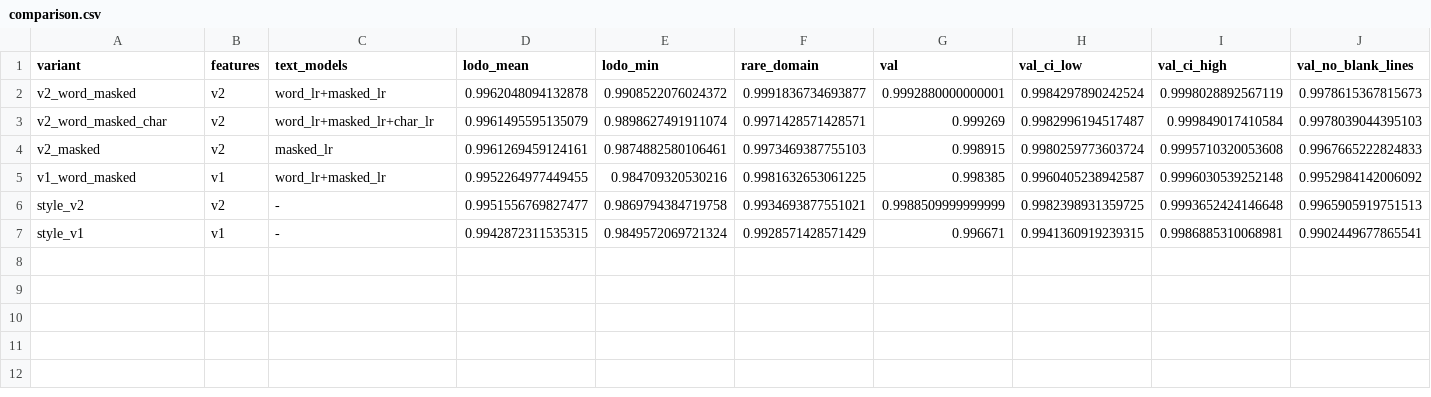
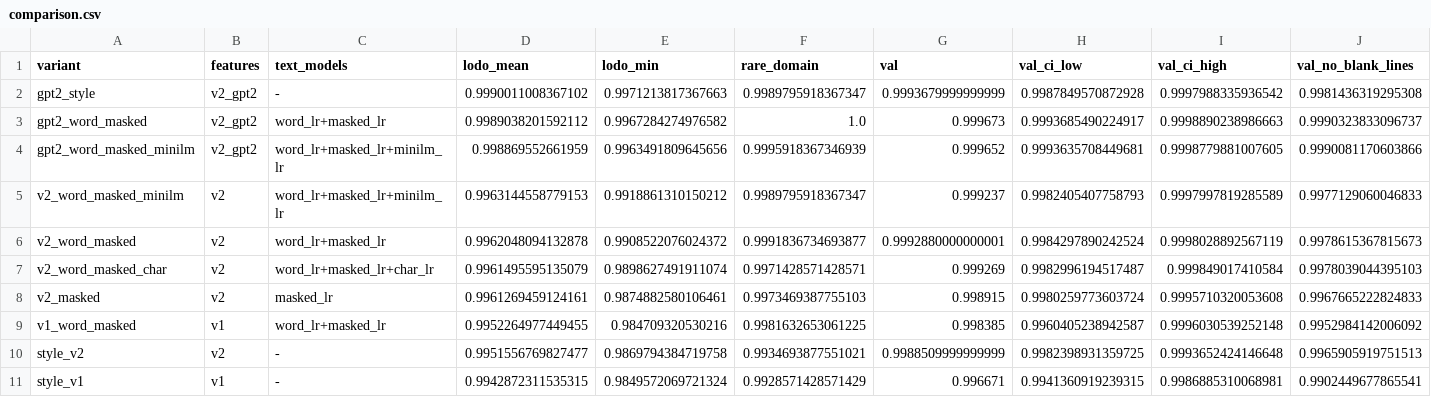
Before and after one commit to 61Ss/cs5785-kaggle-group9, a CSV file: results/stacking/comparison.csv, drawn as a sheet; only a part is shown; rows hold the shown columns only; the diff names each change by its address in the sheet, - before the commit and + after, or states it on an @@ line.

```diff
--- a/results/stacking/comparison.csv
+++ b/results/stacking/comparison.csv
+row 2: gpt2_style | v2_gpt2 | - | 0.9990011008367102 | 0.9971213817367663 | 0.9989795918367347 | 0.9993679999999999 | 0.9987849570872928 | 0.9997988335936542 | 0.9981436319295308
+row 3: gpt2_word_masked | v2_gpt2 | word_lr+masked_lr | 0.9989038201592112 | 0.9967284274976582 | 1.0 | 0.999673 | 0.9993685490224917 | 0.9998890238986663 | 0.9990323833096737
+row 4: gpt2_word_masked_minilm | v2_gpt2 | word_lr+masked_lr+minilm_lr | 0.998869552661959 | 0.9963491809645656 | 0.9995918367346939 | 0.999652 | 0.9993635708449681 | 0.9998779881007605 | 0.9990081170603866
+row 5: v2_word_masked_minilm | v2 | word_lr+masked_lr+minilm_lr | 0.9963144558779153 | 0.9918861310150212 | 0.9989795918367347 | 0.999237 | 0.9982405407758793 | 0.9997997819285589 | 0.9977129060046833
```
Also changed, not shown: results/stacking/lodo_by_domain.csv, 7 other files.
